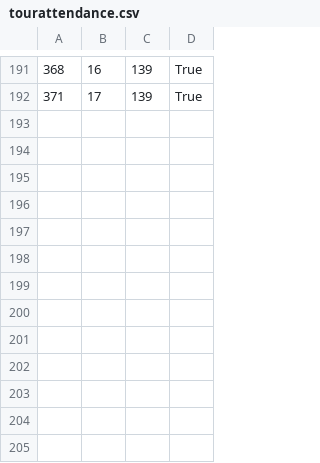
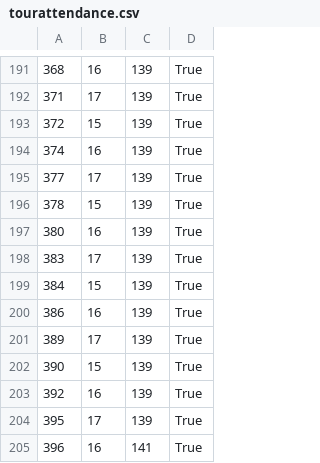
Before and after one commit to banja001/Alt-F4, a CSV file: booking/booking/Resources/Data/tourattendance.csv, drawn as a sheet; only a part is shown, gaps mark what is left out; the diff names each change by its address in the sheet, - before the commit and + after, or states it on an @@ line.

```diff
--- a/booking/booking/Resources/Data/tourattendance.csv
+++ b/booking/booking/Resources/Data/tourattendance.csv
+row 193: 372 | 15 | 139 | True
+row 194: 374 | 16 | 139 | True
+row 195: 377 | 17 | 139 | True
+row 196: 378 | 15 | 139 | True
+row 197: 380 | 16 | 139 | True
+row 198: 383 | 17 | 139 | True
+row 199: 384 | 15 | 139 | True
+row 200: 386 | 16 | 139 | True
+row 201: 389 | 17 | 139 | True
+row 202: 390 | 15 | 139 | True
+row 203: 392 | 16 | 139 | True
+row 204: 395 | 17 | 139 | True
+row 205: 396 | 16 | 141 | True
```
Also changed, not shown: booking/booking/Resources/Data/appointmentcheckpoint.csv, 5 other files.
